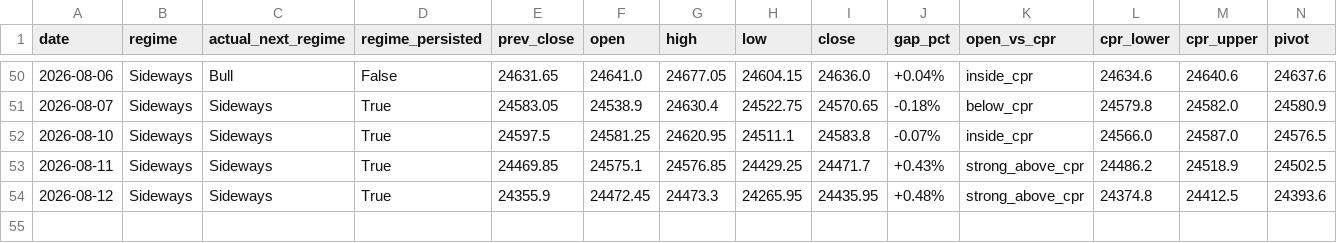
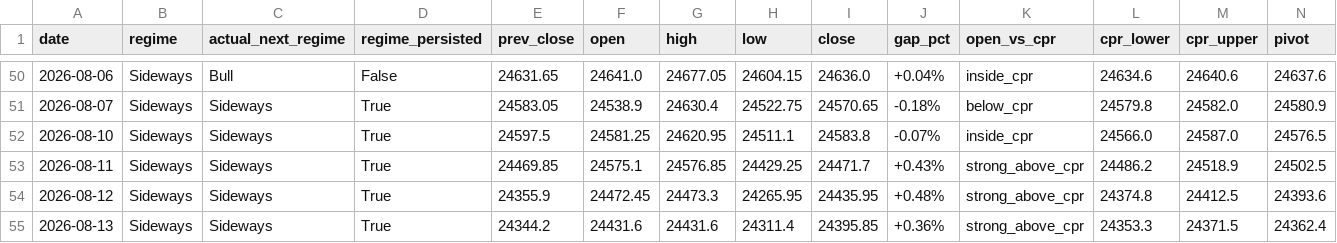
Before and after one commit to Anit0607/Merged-Nifty-Intraday-Analysis, a CSV file: results.csv, drawn as a sheet; only a part is shown, gaps mark what is left out; rows hold the shown columns only; the diff names each change by its address in the sheet, - before the commit and + after, or states it on an @@ line.

```diff
--- a/results.csv
+++ b/results.csv
+row 55: 2026-08-13 | Sideways | Sideways | True | 24344.2 | 24431.6 | 24431.6 | 24311.4 | 24395.85 | +0.36% | strong_above_cpr | 24353.3 | 24371.5 | 24362.4
```
Also changed, not shown: 2 other files.
